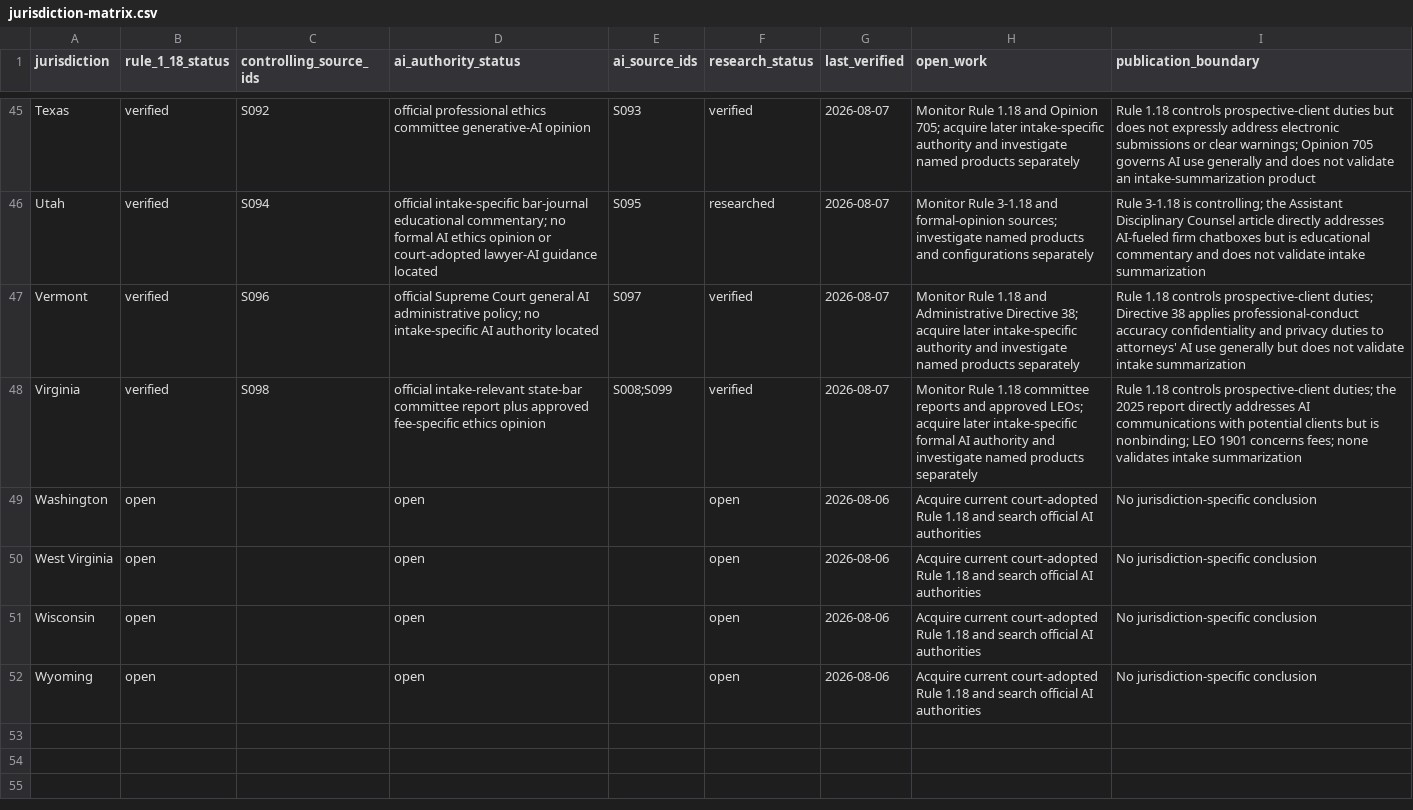
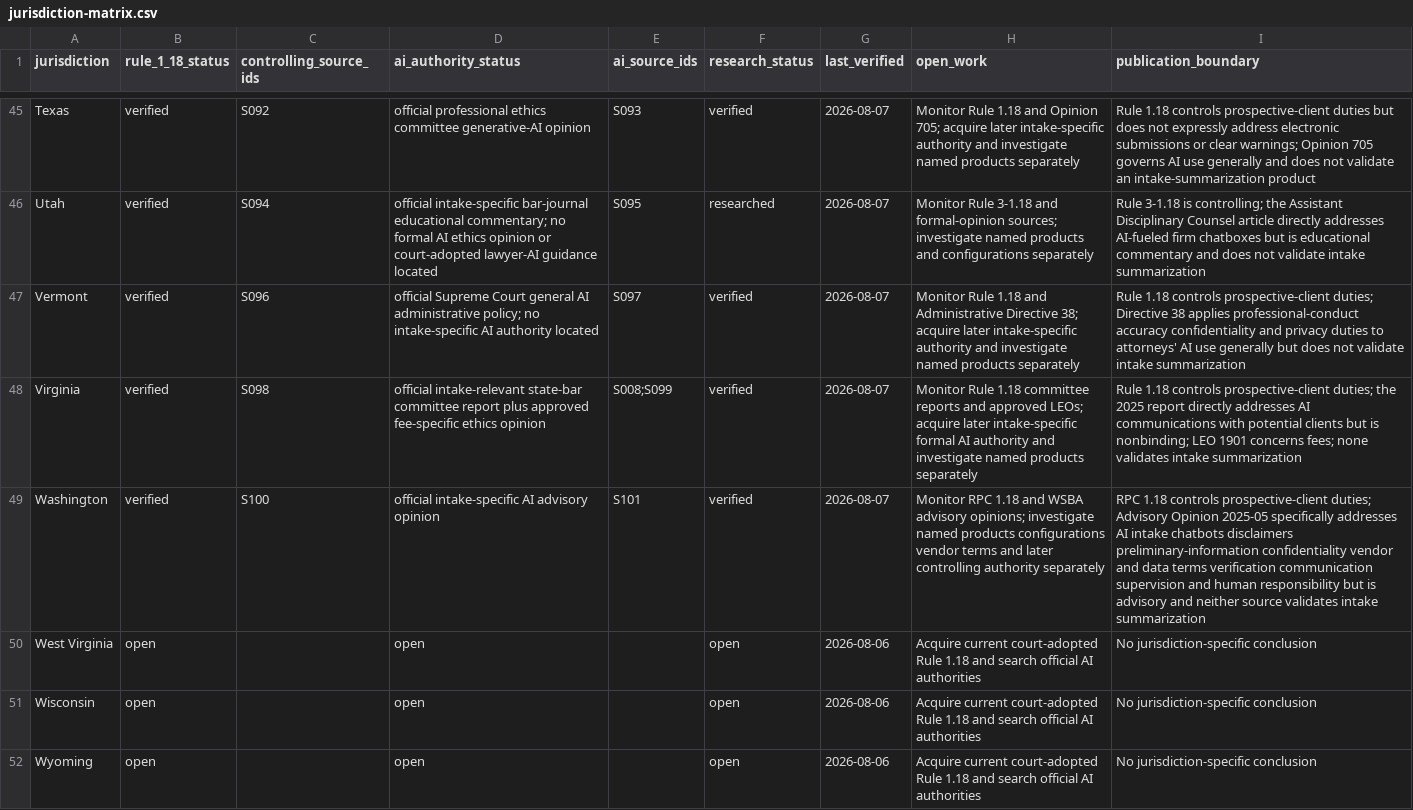
Before and after one commit to rn-collins/aloha-ai-consulting, a CSV file: content/decision-desk/01-intake/jurisdiction-matrix.csv, drawn as a sheet; only a part is shown, gaps mark what is left out.

```diff
--- a/content/decision-desk/01-intake/jurisdiction-matrix.csv
+++ b/content/decision-desk/01-intake/jurisdiction-matrix.csv
@@ -48,3 +48,3 @@ Vermont,verified,S096,"official Supreme Court general AI administrative policy;
 Virginia,verified,S098,"official intake-relevant state-bar committee report plus approved fee-specific ethics opinion","S008;S099",verified,2026-08-07,"Monitor Rule 1.18 committee reports and approved LEOs; acquire later intake-specific formal AI authority and investigate named products separately","Rule 1.18 controls prospective-client duties; the 2025 report directly addresses AI communications with potential clients but is nonbinding; LEO 1901 concerns fees; none validates intake summarization"
-Washington,open,,open,,open,2026-08-06,"Acquire current court-adopted Rule 1.18 and search official AI authorities","No jurisdiction-specific conclusion"
+Washington,verified,S100,"official intake-specific AI advisory opinion",S101,verified,2026-08-07,"Monitor RPC 1.18 and WSBA advisory opinions; investigate named products configurations vendor terms and later controlling authority separately","RPC 1.18 controls prospective-client duties; Advisory Opinion 2025-05 specifically addresses AI intake chatbots disclaimers preliminary-information confidentiality vendor and data terms verification communication supervision and human responsibility but is advisory and neither source validates intake summarization"
 West Virginia,open,,open,,open,2026-08-06,"Acquire current court-adopted Rule 1.18 and search official AI authorities","No jurisdiction-specific conclusion"
```
Also changed, not shown: content/decision-desk/01-intake/claim-ledger.csv, content/decision-desk/01-intake/pinpoint-register.csv, 3 other files.
